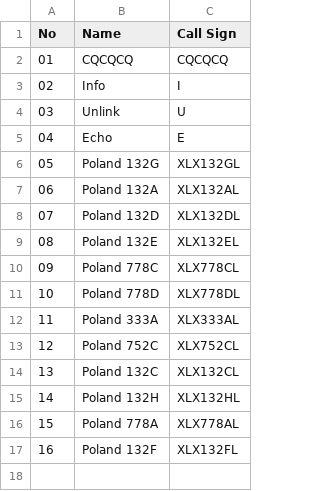
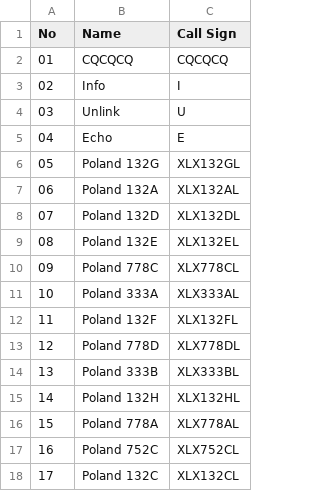
Before and after one commit to Gruppio/DStar-Reflectors, a CSV file: UR_CALLS/PL.csv, drawn as a sheet; addresses are those after the commit; the diff names each change by its address in the sheet, - before the commit and + after, or states it on an @@ line.

```diff
--- a/UR_CALLS/PL.csv
+++ b/UR_CALLS/PL.csv
+row 11: 10 | Poland 333A | XLX333AL
@@ row 17 moved to row 12: 11 @@
@@ column A (No) renumbered between rows 13 and 18 @@
-B14 (Name): Poland 333A
+B14 (Name): Poland 333B
-C14 (Call Sign): XLX333AL
+C14 (Call Sign): XLX333BL
```
Also changed, not shown: UR_CALLS/AT.csv, UR_CALLS/AU.csv, 24 other files.
